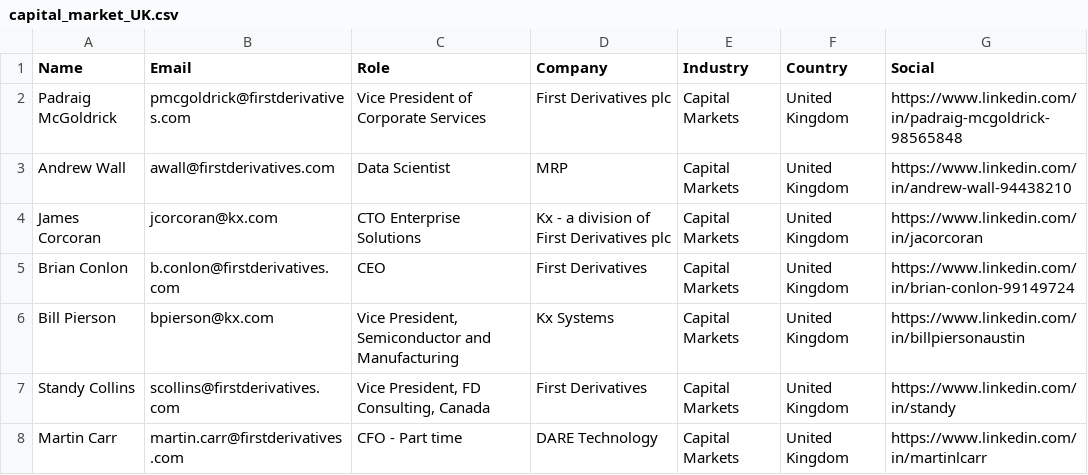
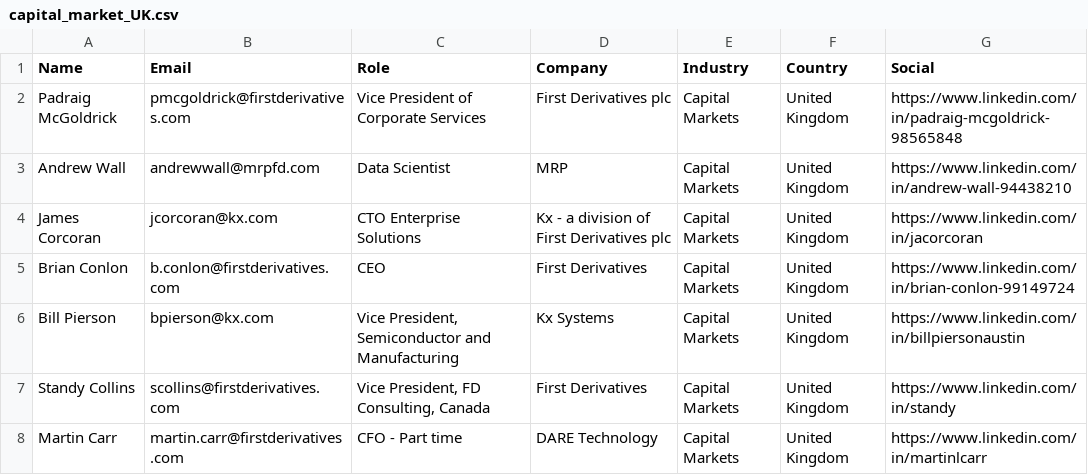
Before and after one commit to ranamubashir55/ss, a CSV file: capital_market_UK.csv, drawn as a sheet.

```diff
--- a/capital_market_UK.csv
+++ b/capital_market_UK.csv
@@ -2,3 +2,3 @@ Name,Email,Role,Company,Industry,Country,Social
 Padraig McGoldrick,pmcgoldrick@firstderivatives.com,Vice President of Corporate Services , First Derivatives plc,Capital Markets,United Kingdom,https://www.linkedin.com/in/padraig-mcgoldrick-98565848
-Andrew Wall,awall@firstderivatives.com,Data Scientist , MRP,Capital Markets,United Kingdom,https://www.linkedin.com/in/andrew-wall-94438210
+Andrew Wall,andrewwall@mrpfd.com,Data Scientist , MRP,Capital Markets,United Kingdom,https://www.linkedin.com/in/andrew-wall-94438210
 James Corcoran,jcorcoran@kx.com,CTO Enterprise Solutions , Kx - a division of First Derivatives plc,Capital Markets,United Kingdom,https://www.linkedin.com/in/jacorcoran
```
Also changed, not shown: 4 other files.
